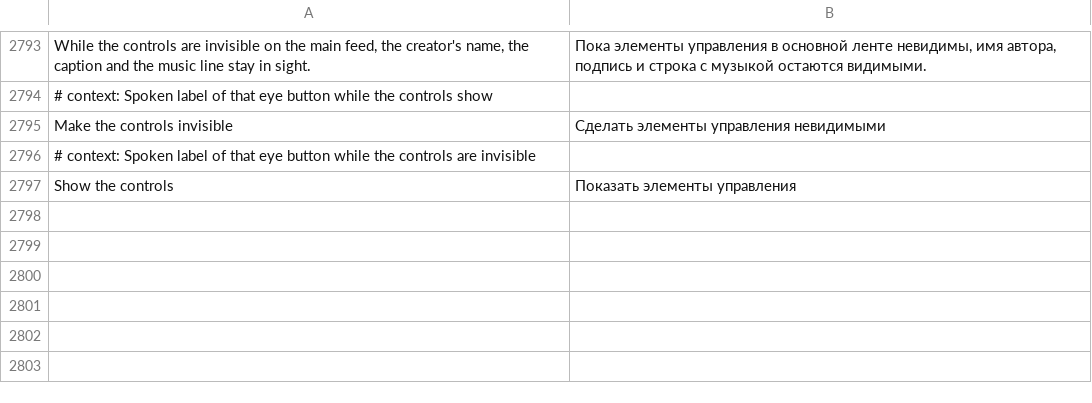
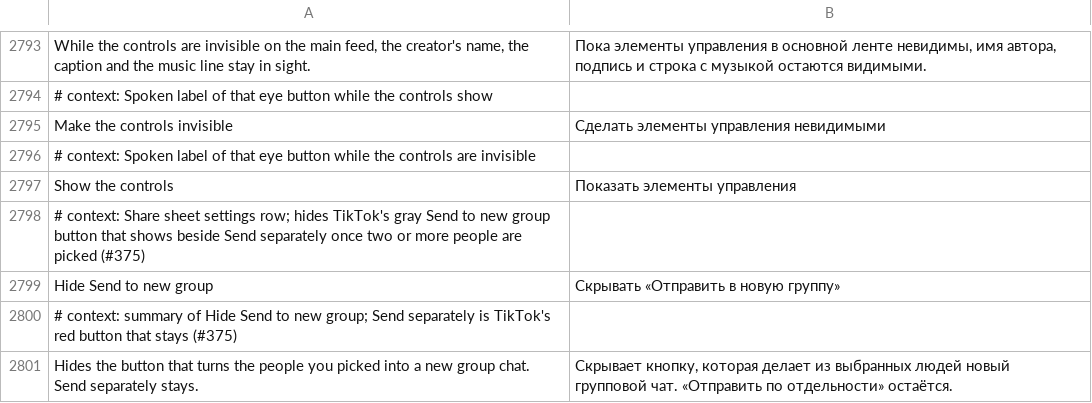
Before and after one commit to SysAdminDoc/HushFeed, a TSV file: extensions/tiktok/src/main/l10n/ru.tsv, drawn as a sheet; only a part is shown, gaps mark what is left out.

Commit message:
feat(share): hide the Send to new group button
Refs #375

```diff
--- a/extensions/tiktok/src/main/l10n/ru.tsv
+++ b/extensions/tiktok/src/main/l10n/ru.tsv
@@ -2797 +2797,5 @@ Make the controls invisible	Сделать элементы управления
 Show the controls	Показать элементы управления
+# context: Share sheet settings row; hides TikTok's gray Send to new group button that shows beside Send separately once two or more people are picked (#375)
+Hide Send to new group	Скрывать «Отправить в новую группу»
+# context: summary of Hide Send to new group; Send separately is TikTok's red button that stays (#375)
+Hides the button that turns the people you picked into a new group chat. Send separately stays.	Скрывает кнопку, которая делает из выбранных людей новый групповой чат. «Отправить по отдельности» остаётся.
```
Also changed, not shown: extensions/tiktok/src/main/l10n/az.tsv, extensions/tiktok/src/main/l10n/de.tsv, 30 other files.
